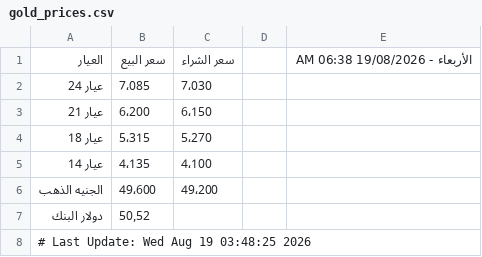
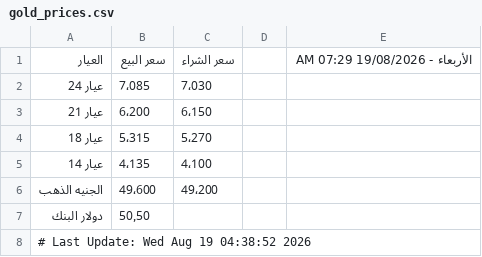
Before and after one commit to abodaapp-hash/-update_gold_prices.py, a CSV file: data/gold_prices.csv, drawn as a sheet.

```diff
--- a/data/gold_prices.csv
+++ b/data/gold_prices.csv
@@ -1,2 +1,2 @@
-العيار,سعر البيع,سعر الشراء,,الأربعاء - 19/08/2026 06:38 AM
+العيار,سعر البيع,سعر الشراء,,الأربعاء - 19/08/2026 07:29 AM
 عيار 24,7٬085,7٬030,,
@@ -6,3 +6,3 @@
 الجنيه الذهب,49٬600,49٬200,,
-دولار البنك,50٫52,,,
-# Last Update: Wed Aug 19 03:48:25 2026
+دولار البنك,50٫50,,,
+# Last Update: Wed Aug 19 04:38:52 2026
```
